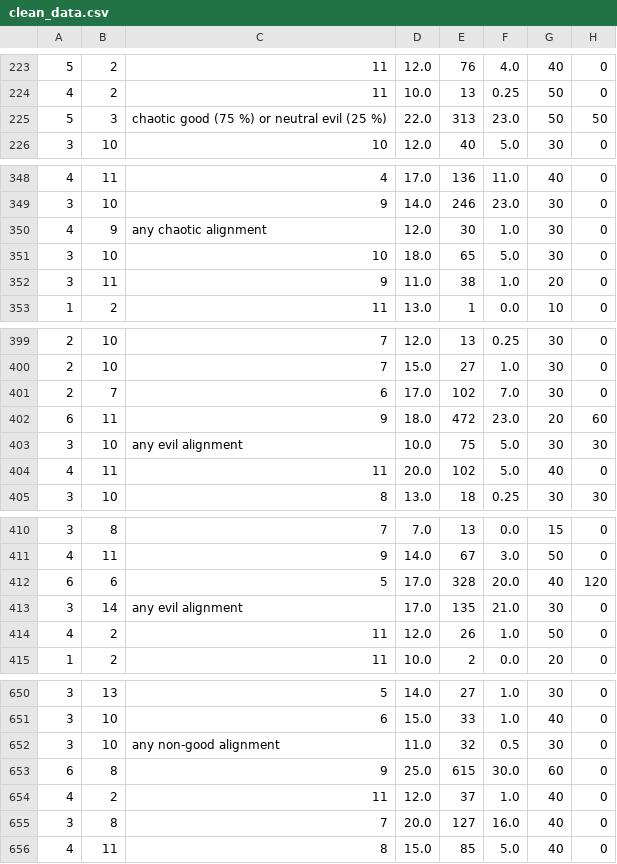
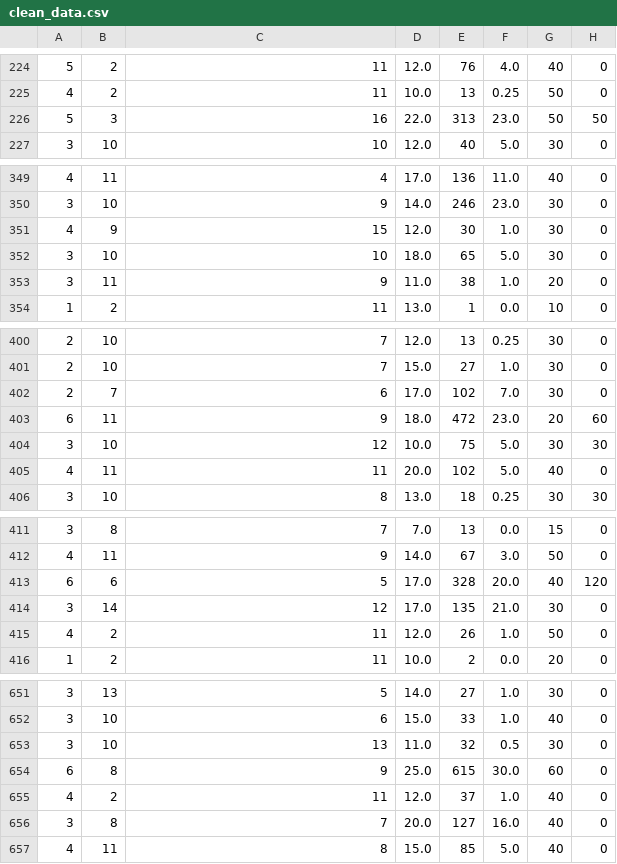
Before and after one commit to karol2710/MSI, a CSV file: clean_data.csv, drawn as a sheet; only a part is shown, gaps mark what is left out; addresses are those after the commit; the diff covers the shown part only; the diff names each change by its address in the sheet, - before the commit and + after, or states it on an @@ line.

```diff
--- a/clean_data.csv
+++ b/clean_data.csv
-C226: chaotic good (75 %) or neutral evil (25 %)
+C226: 16
-C351: any chaotic alignment
+C351: 15
-C404: any evil alignment
+C404: 12
-C414: any evil alignment
+C414: 12
-C653: any non-good alignment
+C653: 13
```
Also changed, not shown: 1 added row and 19 edited cells elsewhere in this file, 2 other files.
